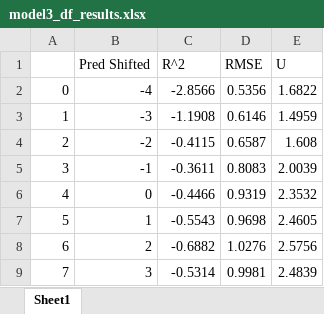
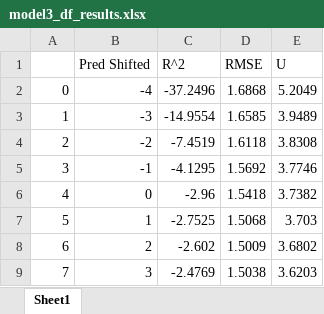
Before and after one commit to jirvingphd/dsc-5-capstone-project-online-ds-ft-021119, an Excel workbook: results/model3/model3_df_results.xlsx, sheet Sheet1, drawn as a sheet; values as stored, in another font and other column widths than the file's, no cell formats; the diff names each change by its address in the sheet, - before the commit and + after, or states it on an @@ line.

```diff
--- a/results/model3/model3_df_results.xlsx (sheet Sheet1)
+++ b/results/model3/model3_df_results.xlsx (sheet Sheet1)
-C2 (R^2): -2.8566
+C2 (R^2): -37.2496
-D2 (RMSE): 0.5356
+D2 (RMSE): 1.6868
-E2 (U): 1.6822
+E2 (U): 5.2049
-C3 (R^2): -1.1908
+C3 (R^2): -14.9554
-D3 (RMSE): 0.6146
+D3 (RMSE): 1.6585
-E3 (U): 1.4959
+E3 (U): 3.9489
-C4 (R^2): -0.4115
+C4 (R^2): -7.4519
-D4 (RMSE): 0.6587
+D4 (RMSE): 1.6118
-E4 (U): 1.608
+E4 (U): 3.8308
-C5 (R^2): -0.3611
+C5 (R^2): -4.1295
-D5 (RMSE): 0.8083
+D5 (RMSE): 1.5692
-E5 (U): 2.0039
+E5 (U): 3.7746
-C6 (R^2): -0.4466
+C6 (R^2): -2.96
-D6 (RMSE): 0.9319
+D6 (RMSE): 1.5418
-E6 (U): 2.3532
+E6 (U): 3.7382
-C7 (R^2): -0.5543
+C7 (R^2): -2.7525
-D7 (RMSE): 0.9698
+D7 (RMSE): 1.5068
-E7 (U): 2.4605
+E7 (U): 3.703
-C8 (R^2): -0.6882
+C8 (R^2): -2.602
-D8 (RMSE): 1.0276
+D8 (RMSE): 1.5009
-E8 (U): 2.5756
+E8 (U): 3.6802
-C9 (R^2): -0.5314
+C9 (R^2): -2.4769
-D9 (RMSE): 0.9981
+D9 (RMSE): 1.5038
-E9 (U): 2.4839
+E9 (U): 3.6203
```
Also changed, not shown: cell formats, results/model1/model1_df_results.xlsx, results/model2/model2_df_results.xlsx, 53 other files.
